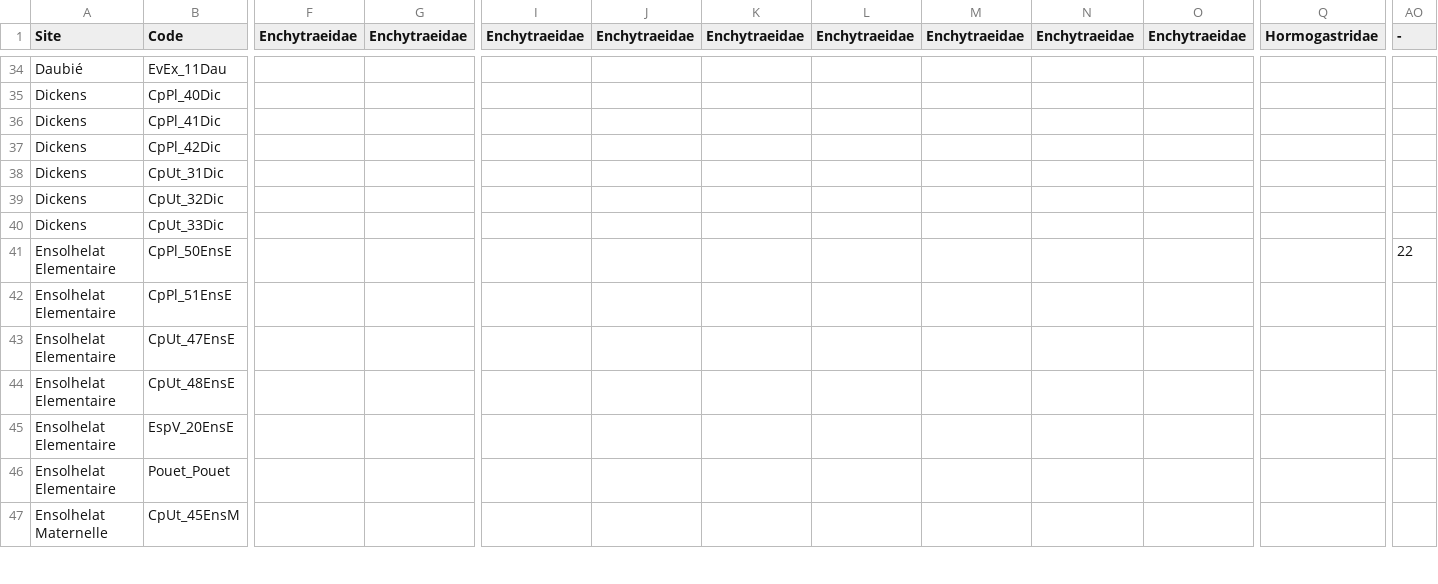
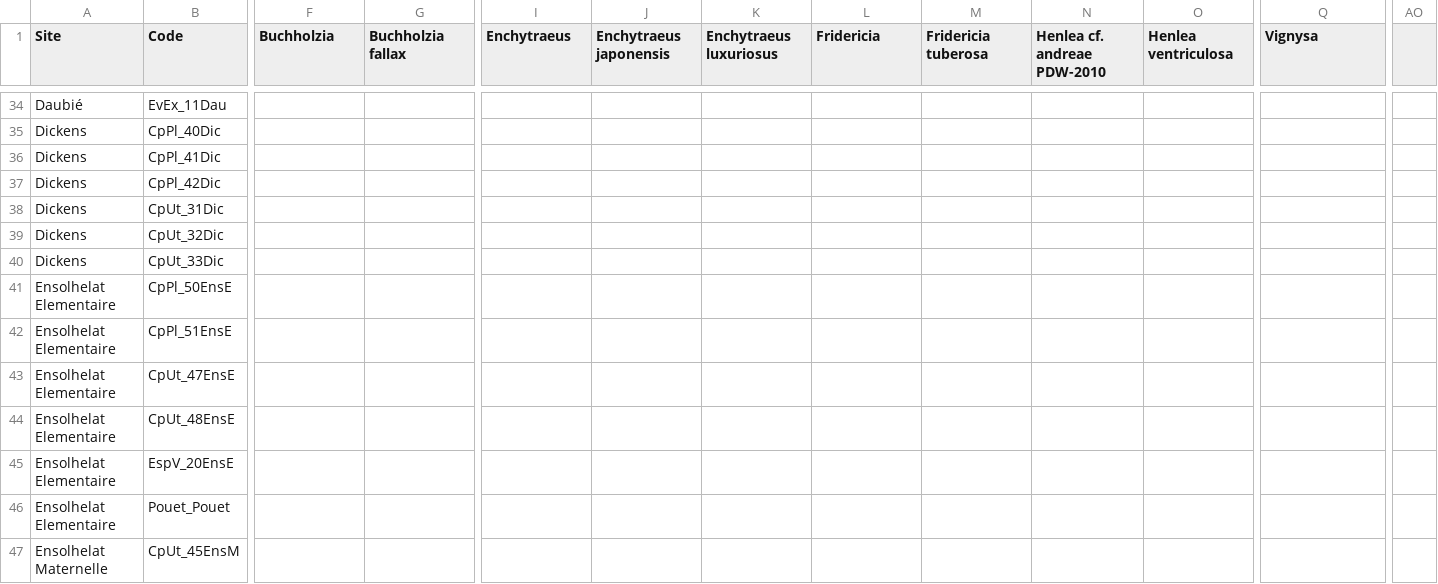
Before and after one commit to JeromeVitoff/Demie-journ-e-Data-Science, a CSV file: Data/DataVdt.csv, drawn as a sheet; only a part is shown, gaps mark what is left out; the diff covers the shown part only; the diff names each change by its address in the sheet, - before the commit and + after, or states it on an @@ line.

Commit message:
Update DataVdt.csv

```diff
--- a/Data/DataVdt.csv
+++ b/Data/DataVdt.csv
-F1: Enchytraeidae
+F1: Buchholzia
-G1: Enchytraeidae
+G1: Buchholzia fallax
-I1: Enchytraeidae
+I1: Enchytraeus
-J1: Enchytraeidae
+J1: Enchytraeus japonensis
-K1: Enchytraeidae
+K1: Enchytraeus luxuriosus
-L1: Enchytraeidae
+L1: Fridericia
-M1: Enchytraeidae
+M1: Fridericia tuberosa
-N1: Enchytraeidae
+N1: Henlea cf. andreae PDW-2010
-O1: Enchytraeidae
+O1: Henlea ventriculosa
-Q1: Hormogastridae
+Q1: Vignysa
-AO1: -
+AO1: (empty)
-AO41: 22
+AO41: (empty)
```
Also changed, not shown: 19 edited cells elsewhere in this file.
